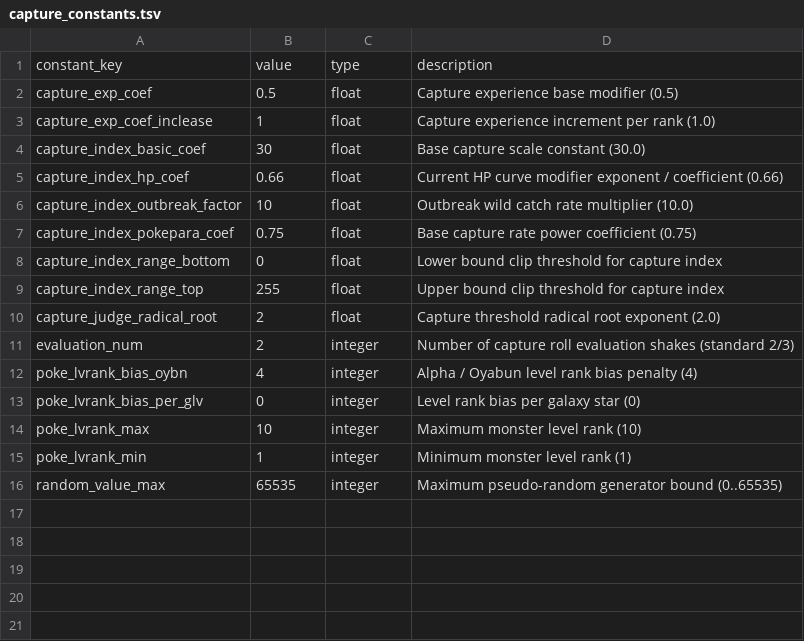
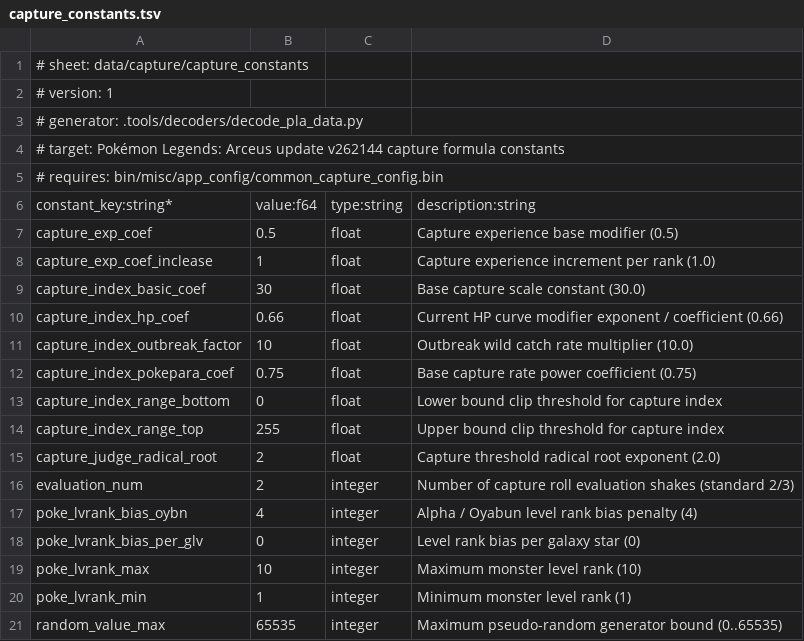
Before and after one commit to NicoRuedaA/project-arceus, a TSV file: sheets/data/capture/capture_constants.tsv, drawn as a sheet; removed rows and columns are numbered as before the commit, all else as after; the diff names each change by its address in the sheet, - before the commit and + after, or states it on an @@ line.

```diff
--- a/sheets/data/capture/capture_constants.tsv
+++ b/sheets/data/capture/capture_constants.tsv
-row 1: constant_key | value | type | description
+row 1: # sheet: data/capture/capture_constants
+row 2: # version: 1
+row 3: # generator: .tools/decoders/decode_pla_data.py
+row 4: # target: Pokémon Legends: Arceus update v262144 capture formula constants
+row 5: # requires: bin/misc/app_config/common_capture_config.bin
+row 6: constant_key:string* | value:f64 | type:string | description:string
```
Also changed, not shown: sheets/data/capture/capture_ball_multipliers.tsv, sheets/data/capture/throwable_parameters.tsv.
